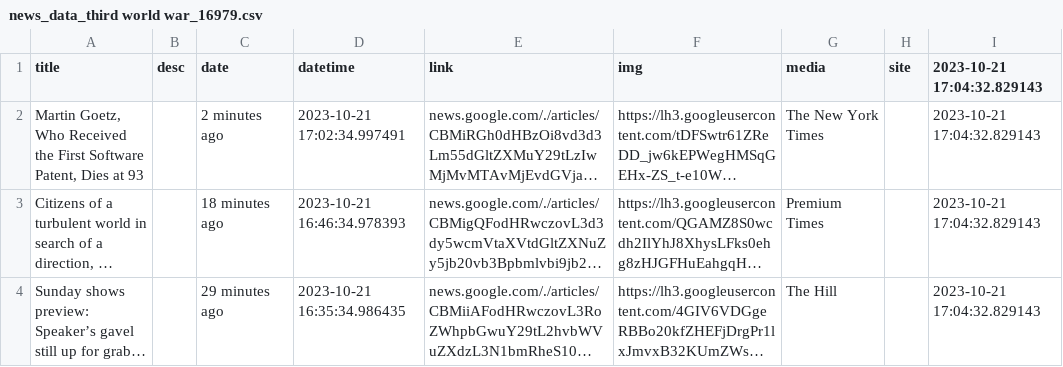
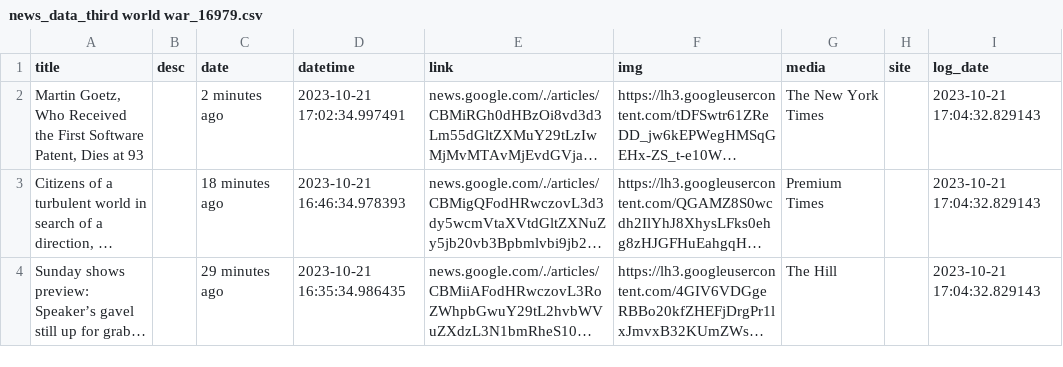
Before and after one commit to SanieRojas/subject_screener, a CSV file: file_store_search/raw/news_data_third world war_16979.csv, drawn as a sheet; only a part is shown; long unchanged cells end in …; the diff names each change by its address in the sheet, - before the commit and + after, or states it on an @@ line.

```diff
--- a/file_store_search/raw/news_data_third world war_16979.csv
+++ b/file_store_search/raw/news_data_third world war_16979.csv
-I1: 2023-10-21 17:04:32.829143
+I1: log_date
```
Also changed, not shown: file_store_search/raw/news_data_Cosmos_1697590124.csv, file_store_search/raw/news_data_Israel_1697595469.csv, 42 other files.
